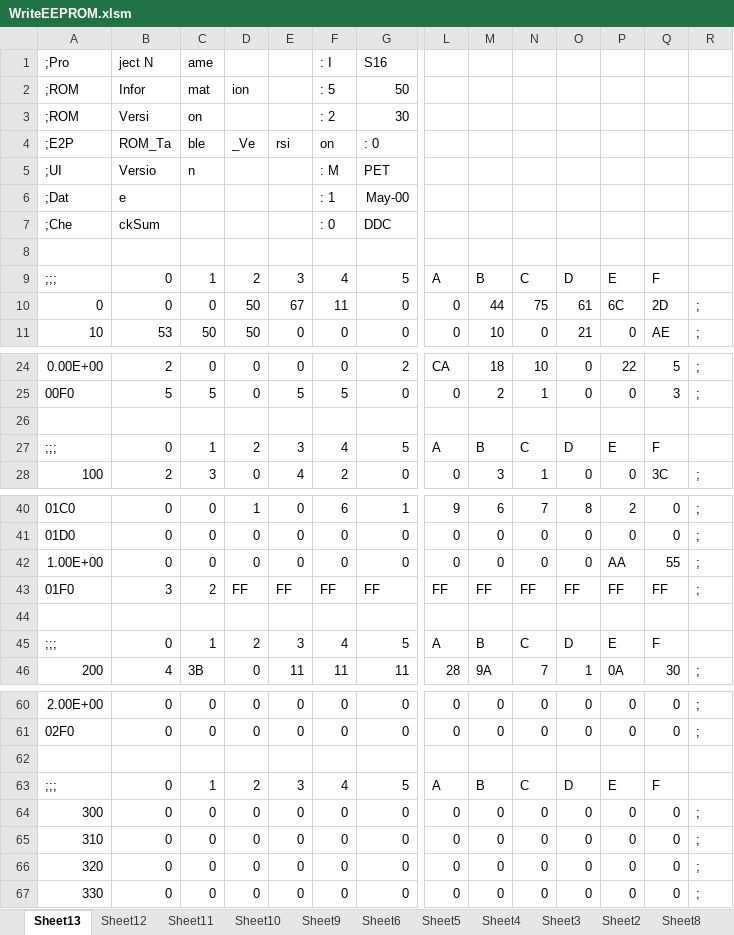
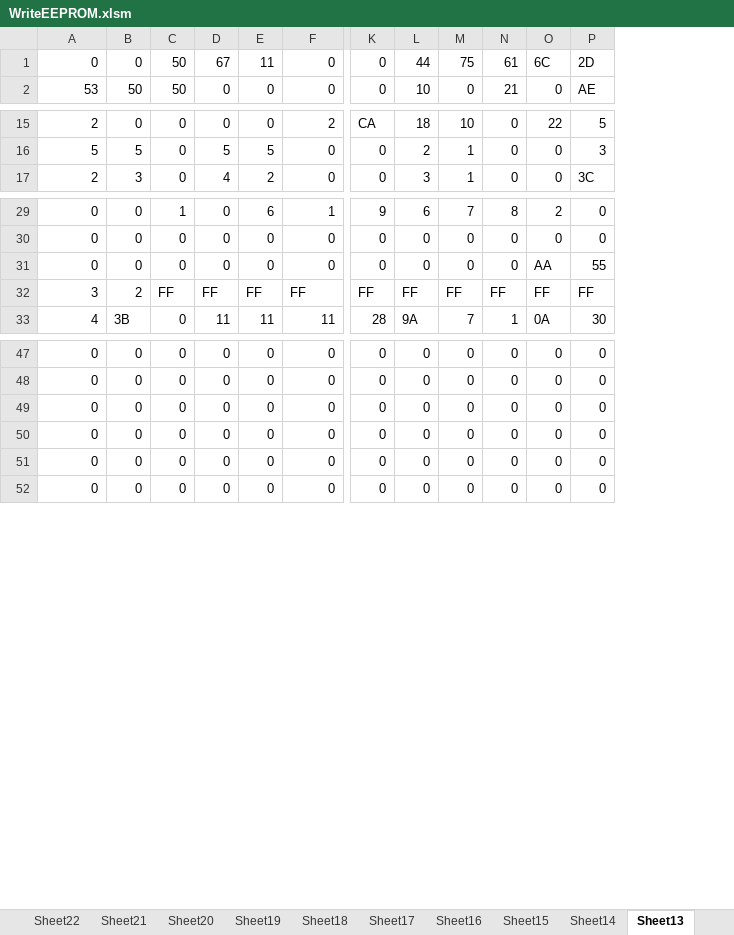
Before and after one commit to SamChang2017/BM77_IQxel_WriteEEPROM, an Excel workbook: WriteEEPROM.xlsm, sheet Sheet13, drawn as a sheet; only a part is shown, gaps mark what is left out; values as stored, in another font and other column widths than the file's, no borders; rows hold the shown columns only; the diff names each change by its address in the sheet, - before the commit and + after, or states it on an @@ line.

```diff
--- a/WriteEEPROM.xlsm (sheet Sheet13)
+++ b/WriteEEPROM.xlsm (sheet Sheet13)
-column A, rows 10-11: 0 | 10; rows 24-25: 0.00E+00 | 00F0; row 28: 100; rows 40-43: 01C0 | 01D0 | 1.00E+00 | 01F0; row 46: 200; rows 60-61: 2.00E+00 | 02F0; rows 64-67: 300 | 310 | 320 | 330
-column R, rows 10-11: ; | ;; rows 24-25: ; | ;; row 28: ;; rows 40-43: all ;; row 46: ;; rows 60-61: ; | ;; rows 64-67: all ;
-row 1: ;Pro | ject N | ame |  |  | : I | S16
-row 2: ;ROM | Infor | mat | ion |  | : 5 | 50
-row 3: ;ROM | Versi | on |  |  | : 2 | 30
-row 4: ;E2P | ROM_Ta | ble | _Ve | rsi | on | : 0
-row 5: ;UI | Versio | n |  |  | : M | PET
-row 6: ;Dat | e |  |  |  | : 1 | May-00
-row 7: ;Che | ckSum |  |  |  | : 0 | DDC
-row 8: (empty)
-row 9: ;;; | 0 | 1 | 2 | 3 | 4 | 5 | A | B | C | D | E | F
-row 26: (empty)
-row 27: ;;; | 0 | 1 | 2 | 3 | 4 | 5 | A | B | C | D | E | F
-row 44: (empty)
-row 45: ;;; | 0 | 1 | 2 | 3 | 4 | 5 | A | B | C | D | E | F
-row 62: (empty)
-row 63: ;;; | 0 | 1 | 2 | 3 | 4 | 5 | A | B | C | D | E | F
```
Also changed, not shown: sheet Sheet19, sheet Sheet21, sheet Sheet27, sheet Sheet25, sheet Sheet23, sheet Sheet32, 7 more sheets, other sheet tabs.
